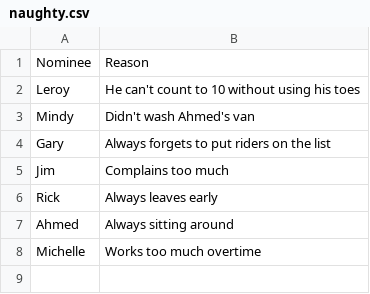
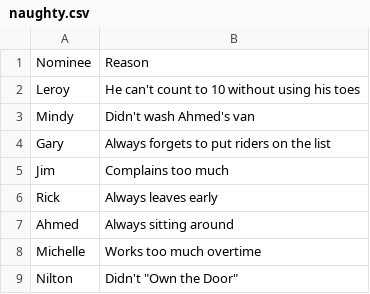
Before and after one commit to nwilson1211-cmyk/naughty-nice-dashboard, a CSV file: naughty.csv, drawn as a sheet.

Commit message:
Update naughty.csv from Google Form (nominee + reason only)

```diff
--- a/naughty.csv
+++ b/naughty.csv
@@ -8 +8,2 @@ Ahmed,Always sitting around
 Michelle,Works too much overtime
+Nilton,"Didn't ""Own the Door"""
```
